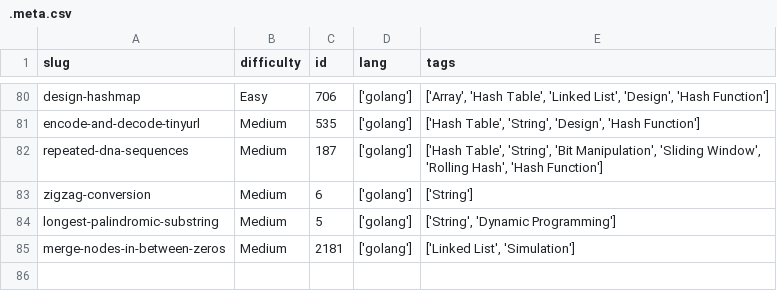
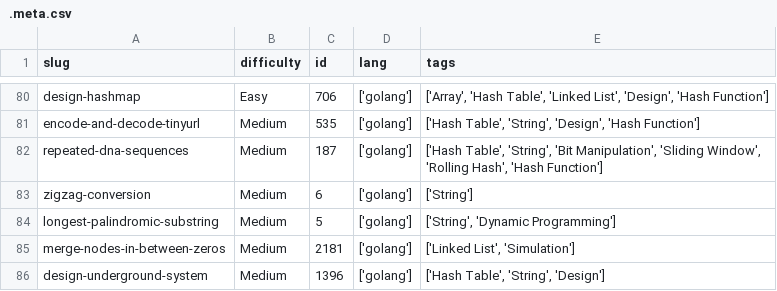
Before and after one commit to dimaglushkov/solutions, a CSV file: leetcode/.meta.csv, drawn as a sheet; only a part is shown, gaps mark what is left out.

```diff
--- a/leetcode/.meta.csv
+++ b/leetcode/.meta.csv
@@ -85 +85,2 @@ longest-palindromic-substring,Medium,5,['golang'],"['String', 'Dynamic Programmi
 merge-nodes-in-between-zeros,Medium,2181,['golang'],"['Linked List', 'Simulation']"
+design-underground-system,Medium,1396,['golang'],"['Hash Table', 'String', 'Design']"
```
Also changed, not shown: 5 other files.
